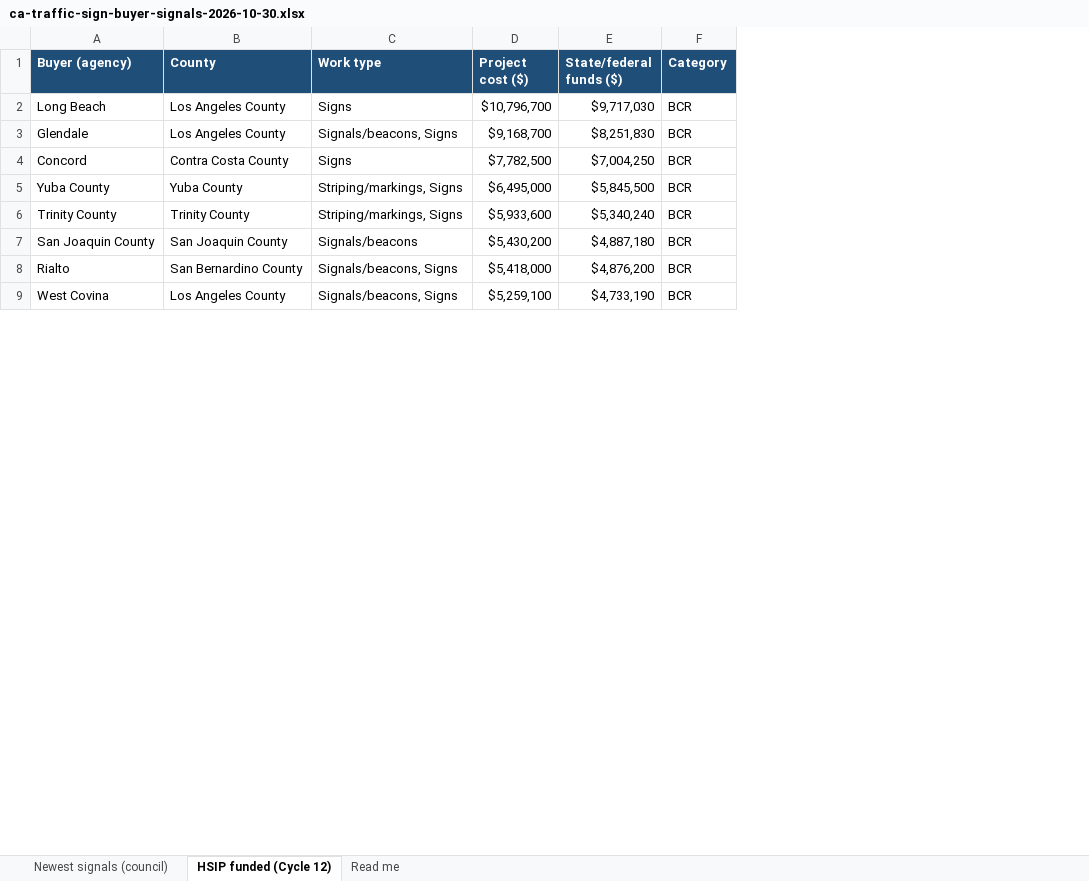
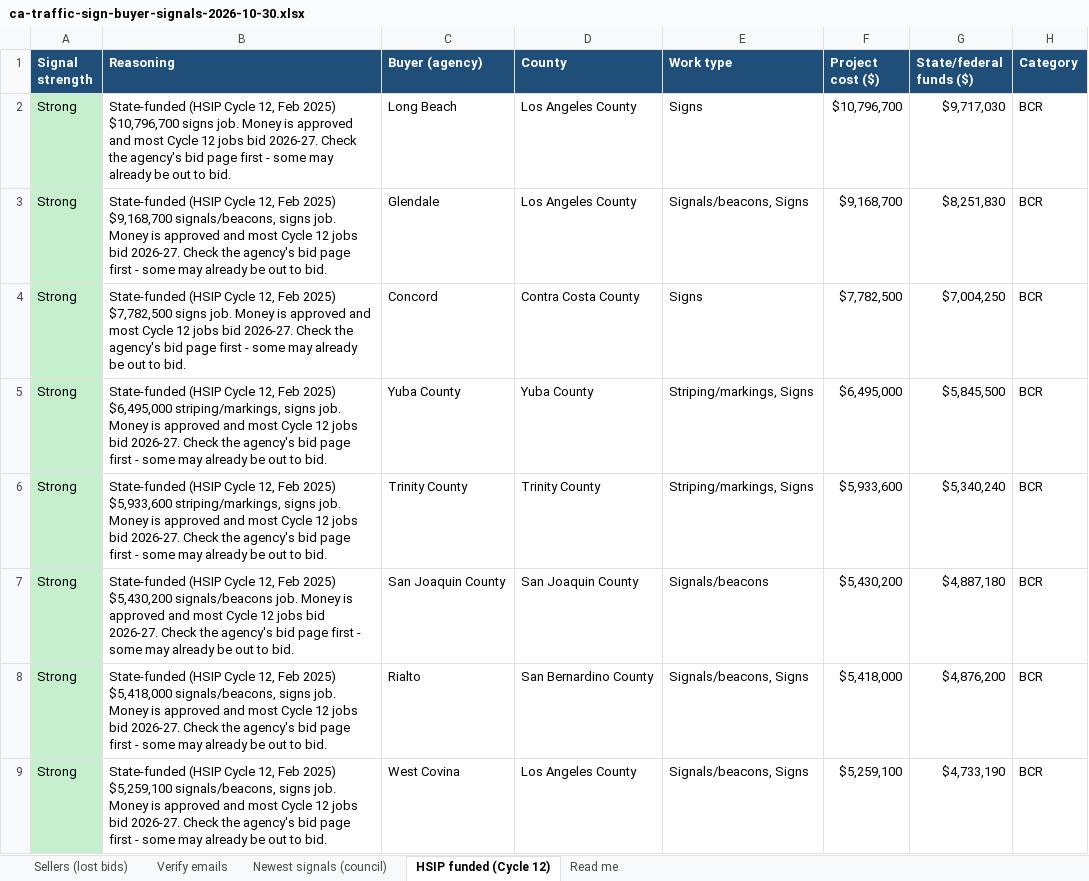
Before and after one commit to orgatreeker/notion-goapl, an Excel workbook: ca-traffic-sign-buyer-signals-2026-10-30.xlsx, sheet HSIP funded (Cycle 12), drawn as a sheet; only a part is shown; values as stored, in another font and other column widths than the file's, no borders; charts and pictures not drawn; the diff names each change by its address in the sheet, - before the commit and + after, or states it on an @@ line.

```diff
--- a/ca-traffic-sign-buyer-signals-2026-10-30.xlsx (sheet HSIP funded (Cycle 12))
+++ b/ca-traffic-sign-buyer-signals-2026-10-30.xlsx (sheet HSIP funded (Cycle 12))
+sheet tab: Sellers (lost bids)
+sheet tab: Verify emails
+column A (Signal strength), rows 2-9: all Strong
+column B (Reasoning), rows 2-9: State-funded (HSIP Cycle 12, Feb 2025) $10,796,700 signs job. Money is approved and most Cycle 12 jobs bid 2026-27. Check the agency's bid page first - some may already be out to bid. | State-funded (HSIP Cycle 12, Feb 2025) $9,168,700 signals/beacons, signs job. Money is approved and most Cycle 12 jobs bid 2026-27. Check the agency's bid page first - some may already be out to bid. | State-funded (HSIP Cycle 12, Feb 2025) $7,782,500 signs job. Money is approved and most Cycle 12 jobs bid 2026-27. Check the agency's bid page first - some may already be out to bid. | State-funded (HSIP Cycle 12, Feb 2025) $6,495,000 striping/markings, signs job. Money is approved and most Cycle 12 jobs bid 2026-27. Check the agency's bid page first - some may already be out to bid. | State-funded (HSIP Cycle 12, Feb 2025) $5,933,600 striping/markings, signs job. Money is approved and most Cycle 12 jobs bid 2026-27. Check the agency's bid page first - some may already be out to bid. | State-funded (HSIP Cycle 12, Feb 2025) $5,430,200 signals/beacons job. Money is approved and most Cycle 12 jobs bid 2026-27. Check the agency's bid page first - some may already be out to bid. | State-funded (HSIP Cycle 12, Feb 2025) $5,418,000 signals/beacons, signs job. Money is approved and most Cycle 12 jobs bid 2026-27. Check the agency's bid page first - some may already be out to bid. | State-funded (HSIP Cycle 12, Feb 2025) $5,259,100 signals/beacons, signs job. Money is approved and most Cycle 12 jobs bid 2026-27. Check the agency's bid page first - some may already be out to bid.
```
Also changed, not shown: sheet Newest signals (council), charts or pictures, 2 other files.
